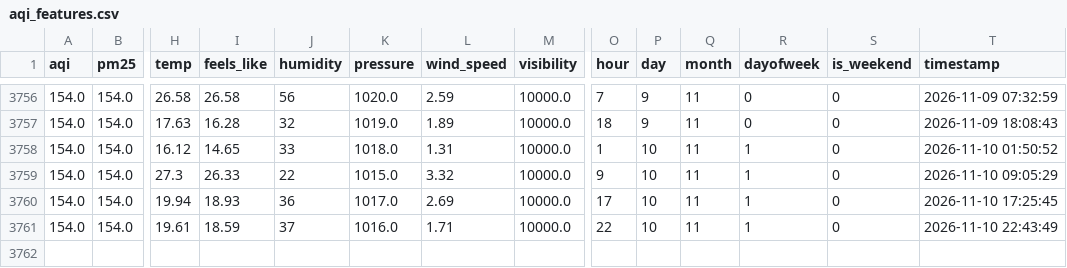
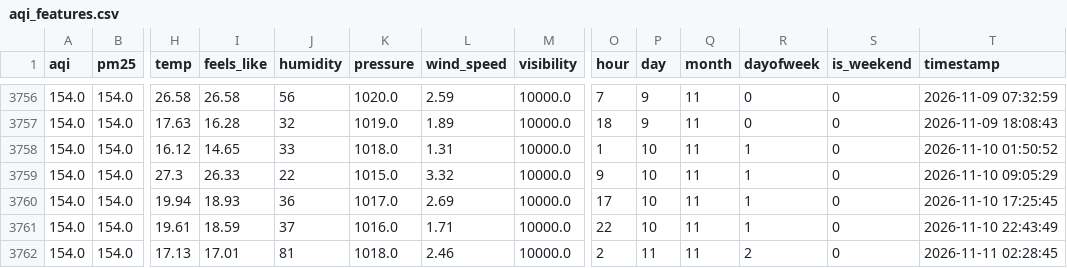
Before and after one commit to FaiqaRashid99/aqi-predictor, a CSV file: feature_store/aqi_features.csv, drawn as a sheet; only a part is shown, gaps mark what is left out; rows hold the shown columns only; the diff names each change by its address in the sheet, - before the commit and + after, or states it on an @@ line.

```diff
--- a/feature_store/aqi_features.csv
+++ b/feature_store/aqi_features.csv
+row 3762: 154.0 | 154.0 | 17.13 | 17.01 | 81 | 1018.0 | 2.46 | 10000.0 | 2 | 11 | 11 | 2 | 0 | 2026-11-11 02:28:45
```
